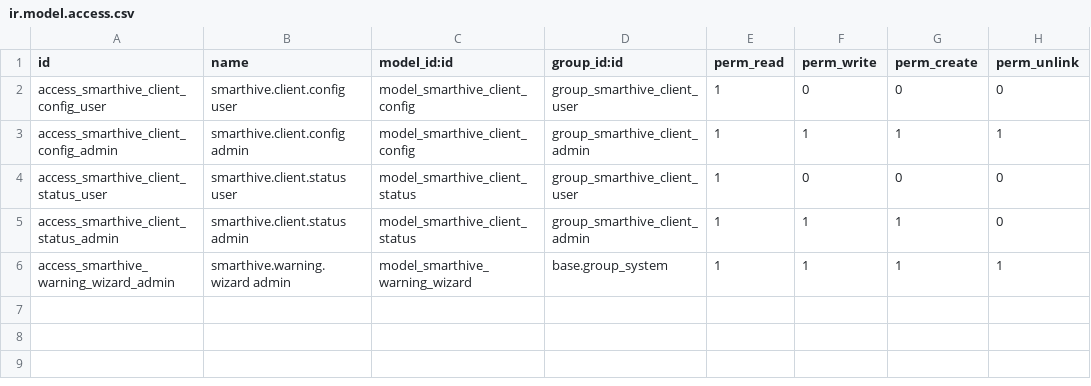
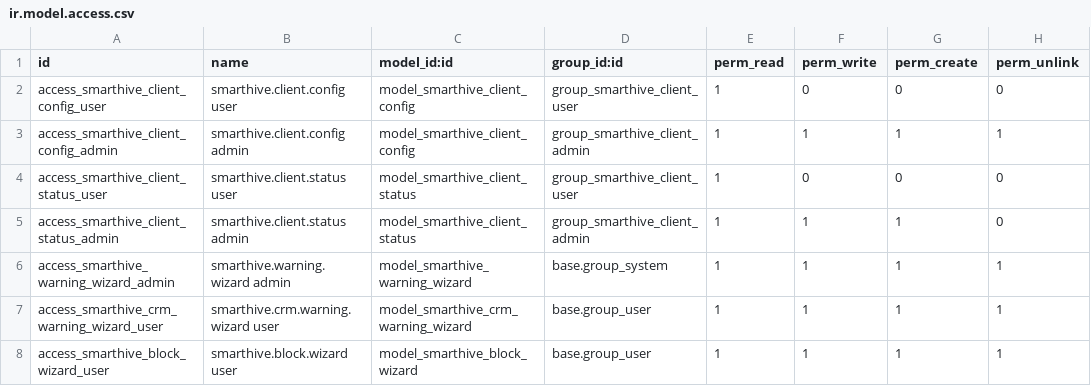
Before and after one commit to muhammadanaswayanad/smarthive_client, a CSV file: security/ir.model.access.csv, drawn as a sheet.

Commit message:
smarthive_client: add CRM integration (wizards, lead checks, assets) and remove web login override
- Add CRM integration for warnings and blocking:
  - New crm.lead extension: action_check_smarthive_warnings, search_read context flags, create/write checks that raise for non-admins when blocked.
  - New transient wizards: smarthive.crm.warning.wizard and smarthive.block.wizard.
- Add frontend service/static:
  - static/src/js/crm_warning_service.js to display warning/block wizards and banner; hook into CRM list view.
- Add views and server action:
  - views/crm_warning_wizard_views.xml and views/crm_integration_views.xml.
- Security:
  - Add access rules for CRM warning and block wizards in security/ir.model.access.csv.
- Packaging updates:
  - Update __manifest__.py to depend on 'crm', include new view files and JS asset.
  - Register new model modules in models/__init__.py.
- Cleanup:
  - Remove the overridden /web/login handler and the unused Home import to avoid interfering with core login flow.

```diff
--- a/security/ir.model.access.csv
+++ b/security/ir.model.access.csv
@@ -6 +6,3 @@ access_smarthive_client_status_admin,smarthive.client.status admin,model_smarthi
 access_smarthive_warning_wizard_admin,smarthive.warning.wizard admin,model_smarthive_warning_wizard,base.group_system,1,1,1,1
+access_smarthive_crm_warning_wizard_user,smarthive.crm.warning.wizard user,model_smarthive_crm_warning_wizard,base.group_user,1,1,1,1
+access_smarthive_block_wizard_user,smarthive.block.wizard user,model_smarthive_block_wizard,base.group_user,1,1,1,1
```
Also changed, not shown: 8 other files.
